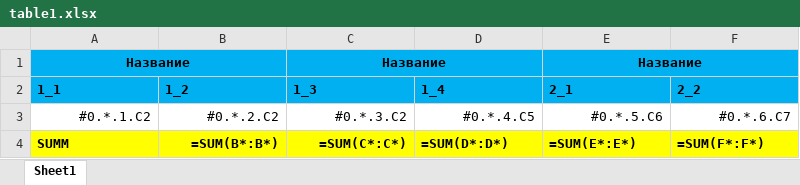
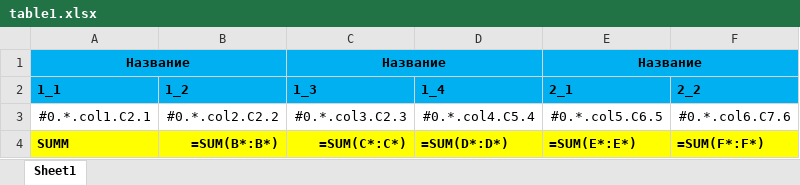
Before and after one commit to alehandro-777/nest-eav-test-2, an Excel workbook: src/json/table1.xlsx, sheet Sheet1, drawn as a sheet; values as stored, in another font and other column widths than the file's, no borders; removed rows and columns are numbered as before the commit, all else as after; the diff names each change by its address in the sheet, - before the commit and + after, or states it on an @@ line.

```diff
--- a/src/json/table1.xlsx (sheet Sheet1)
+++ b/src/json/table1.xlsx (sheet Sheet1)
-row 3: #0.*.1.C2 | #0.*.2.C2 | #0.*.3.C2 | #0.*.4.C5 | #0.*.5.C6 | #0.*.6.C7
+row 3: #0.*.col1.C2.1 | #0.*.col2.C2.2 | #0.*.col3.C2.3 | #0.*.col4.C5.4 | #0.*.col5.C6.5 | #0.*.col6.C7.6
```
Also changed, not shown: 28 other files.
